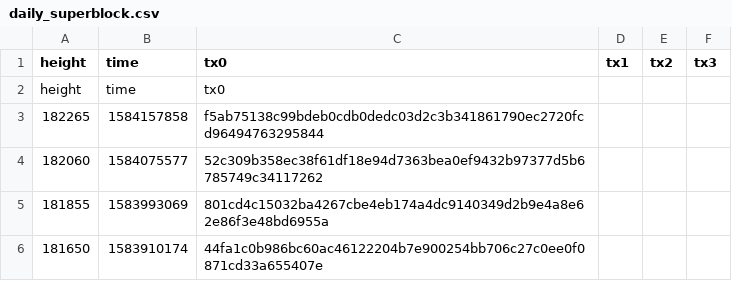
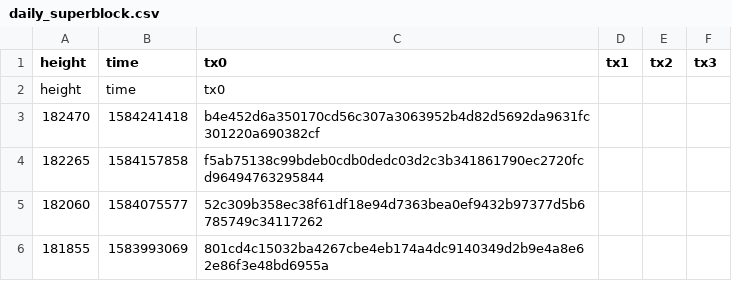
Before and after one commit to biblepay-community/bbp_stats, a CSV file: daily_superblock.csv, drawn as a sheet; only a part is shown; the shorter side is filled out with more unchanged rows; the diff names each change by its address in the sheet, - before the commit and + after, or states it on an @@ line.

```diff
--- a/daily_superblock.csv
+++ b/daily_superblock.csv
+row 3: 182470 | 1584241418 | b4e452d6a350170cd56c307a3063952b4d82d5692da9631fc301220a690382cf
```
Also changed, not shown: dwsdetails.csv, dwssummary.csv, 1 other file.
